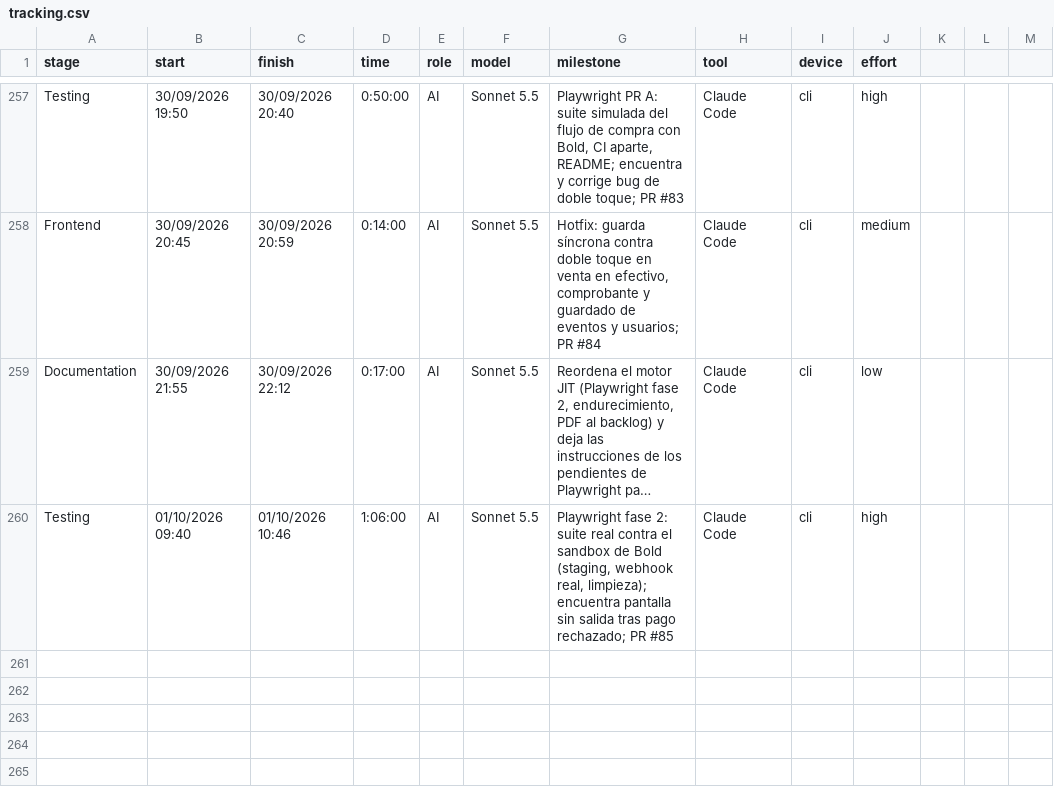
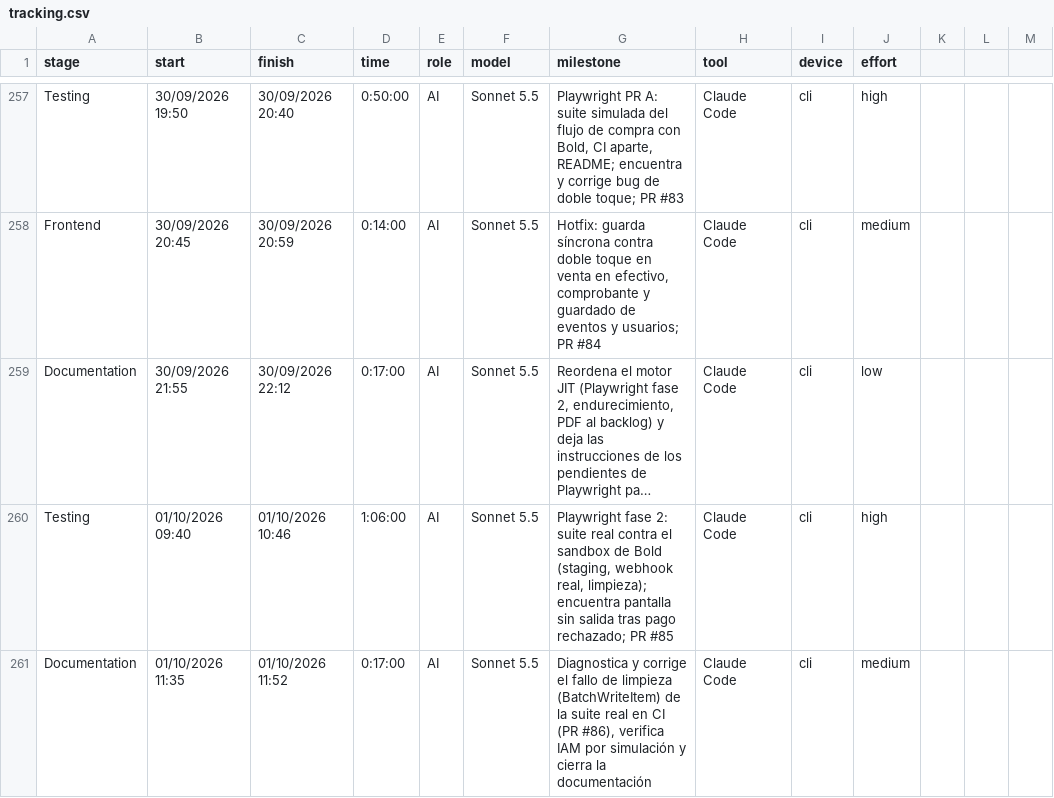
Before and after one commit to ocastelblanco/agora-letiende, a CSV file: docs/tracking.csv, drawn as a sheet; only a part is shown, gaps mark what is left out; long unchanged cells end in …; the diff names each change by its address in the sheet, - before the commit and + after, or states it on an @@ line.

```diff
--- a/docs/tracking.csv
+++ b/docs/tracking.csv
+row 261: Documentation | 01/10/2026 11:35 | 01/10/2026 11:52 | 0:17:00 | AI | Sonnet 5.5 | Diagnostica y corrige el fallo de limpieza (BatchWriteItem) de la suite real en CI (PR #86), verifica IAM por simulación y cierra la documentación | Claude Code | cli | medium
```
Also changed, not shown: 2 other files.
